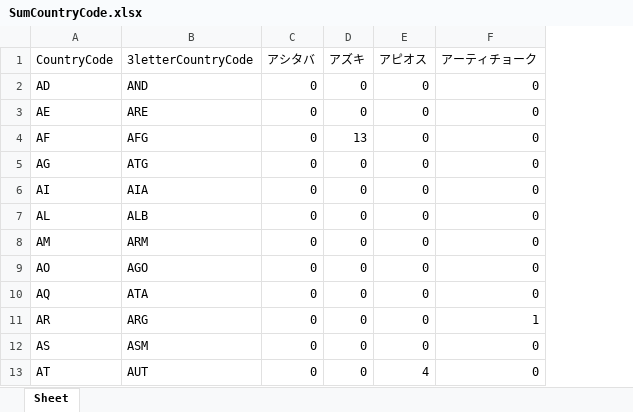
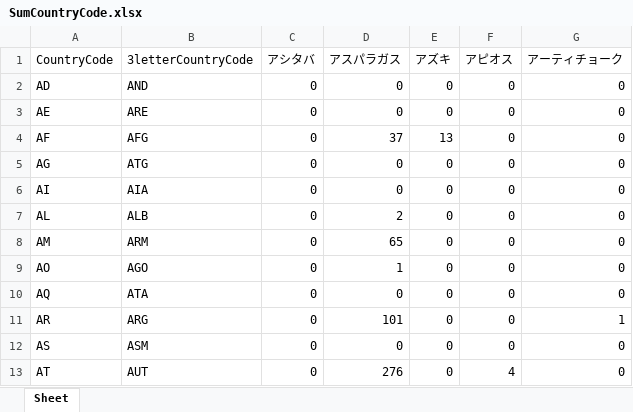
Before and after one commit to wagtail37/plant-heatmap-maker, an Excel workbook: SumCountryCode.xlsx, sheet Sheet, drawn as a sheet; only a part is shown; values as stored, in another font and other column widths than the file's, no borders; the diff names each change by its address in the sheet, - before the commit and + after, or states it on an @@ line.

```diff
--- a/SumCountryCode.xlsx (sheet Sheet)
+++ b/SumCountryCode.xlsx (sheet Sheet)
+column D (アスパラガス), rows 2-13: 0 | 0 | 37 | 0 | 0 | 2 | 65 | 1 | 0 | 101 | 0 | 276
```
Also changed, not shown: 14 other files.
